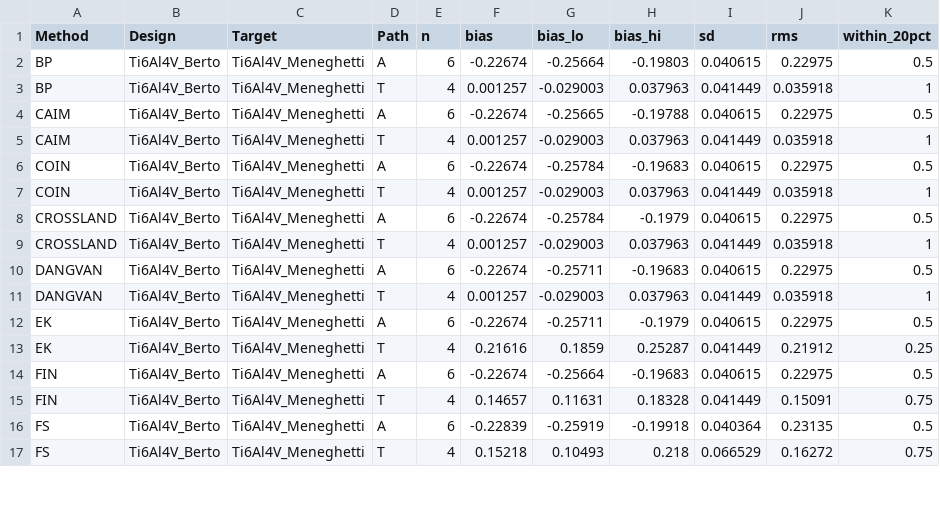
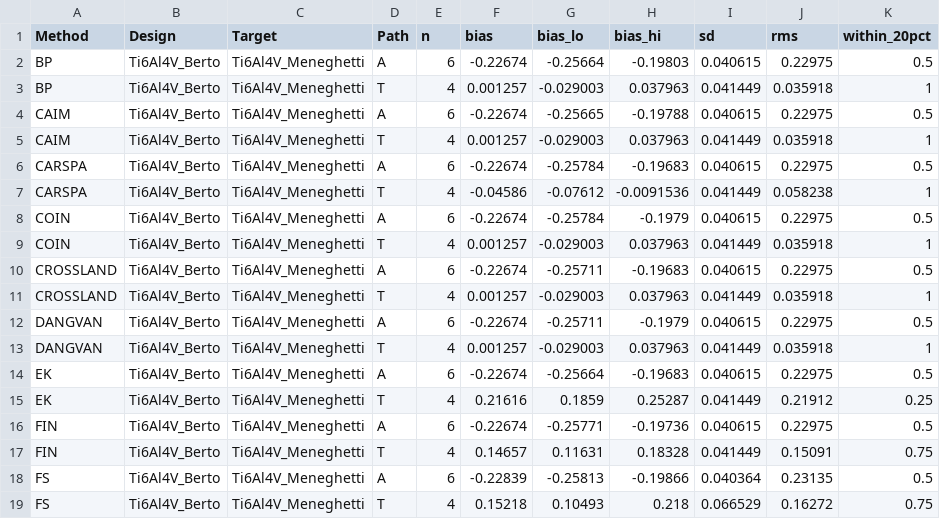
Before and after one commit to andreachiocca/multiaxial-fatigue, a CSV file: examples/data/batch_comparison/Ti6Al4V/transfer_cells.csv, drawn as a sheet; only a part is shown; the diff covers the shown part only.

```diff
--- a/examples/data/batch_comparison/Ti6Al4V/transfer_cells.csv
+++ b/examples/data/batch_comparison/Ti6Al4V/transfer_cells.csv
@@ -5,13 +5,15 @@ CAIM,Ti6Al4V_Berto,Ti6Al4V_Meneghetti,A,6,-0.22674,-0.25665,-0.19788,0.040615,0.
 CAIM,Ti6Al4V_Berto,Ti6Al4V_Meneghetti,T,4,0.001257,-0.029003,0.037963,0.041449,0.035918,1
-COIN,Ti6Al4V_Berto,Ti6Al4V_Meneghetti,A,6,-0.22674,-0.25784,-0.19683,0.040615,0.22975,0.5
+CARSPA,Ti6Al4V_Berto,Ti6Al4V_Meneghetti,A,6,-0.22674,-0.25784,-0.19683,0.040615,0.22975,0.5
+CARSPA,Ti6Al4V_Berto,Ti6Al4V_Meneghetti,T,4,-0.04586,-0.07612,-0.0091536,0.041449,0.058238,1
+COIN,Ti6Al4V_Berto,Ti6Al4V_Meneghetti,A,6,-0.22674,-0.25784,-0.1979,0.040615,0.22975,0.5
 COIN,Ti6Al4V_Berto,Ti6Al4V_Meneghetti,T,4,0.001257,-0.029003,0.037963,0.041449,0.035918,1
-CROSSLAND,Ti6Al4V_Berto,Ti6Al4V_Meneghetti,A,6,-0.22674,-0.25784,-0.1979,0.040615,0.22975,0.5
+CROSSLAND,Ti6Al4V_Berto,Ti6Al4V_Meneghetti,A,6,-0.22674,-0.25711,-0.19683,0.040615,0.22975,0.5
 CROSSLAND,Ti6Al4V_Berto,Ti6Al4V_Meneghetti,T,4,0.001257,-0.029003,0.037963,0.041449,0.035918,1
-DANGVAN,Ti6Al4V_Berto,Ti6Al4V_Meneghetti,A,6,-0.22674,-0.25711,-0.19683,0.040615,0.22975,0.5
+DANGVAN,Ti6Al4V_Berto,Ti6Al4V_Meneghetti,A,6,-0.22674,-0.25711,-0.1979,0.040615,0.22975,0.5
 DANGVAN,Ti6Al4V_Berto,Ti6Al4V_Meneghetti,T,4,0.001257,-0.029003,0.037963,0.041449,0.035918,1
-EK,Ti6Al4V_Berto,Ti6Al4V_Meneghetti,A,6,-0.22674,-0.25711,-0.1979,0.040615,0.22975,0.5
+EK,Ti6Al4V_Berto,Ti6Al4V_Meneghetti,A,6,-0.22674,-0.25664,-0.19683,0.040615,0.22975,0.5
 EK,Ti6Al4V_Berto,Ti6Al4V_Meneghetti,T,4,0.21616,0.1859,0.25287,0.041449,0.21912,0.25
-FIN,Ti6Al4V_Berto,Ti6Al4V_Meneghetti,A,6,-0.22674,-0.25664,-0.19683,0.040615,0.22975,0.5
+FIN,Ti6Al4V_Berto,Ti6Al4V_Meneghetti,A,6,-0.22674,-0.25771,-0.19736,0.040615,0.22975,0.5
 FIN,Ti6Al4V_Berto,Ti6Al4V_Meneghetti,T,4,0.14657,0.11631,0.18328,0.041449,0.15091,0.75
-FS,Ti6Al4V_Berto,Ti6Al4V_Meneghetti,A,6,-0.22839,-0.25919,-0.19918,0.040364,0.23135,0.5
+FS,Ti6Al4V_Berto,Ti6Al4V_Meneghetti,A,6,-0.22839,-0.25813,-0.19866,0.040364,0.23135,0.5
 FS,Ti6Al4V_Berto,Ti6Al4V_Meneghetti,T,4,0.15218,0.10493,0.218,0.066529,0.16272,0.75
```
Also changed, not shown: 79 edited cells elsewhere in this file, examples/data/batch_comparison/42CrMo4/own_cells.csv, examples/data/batch_comparison/42CrMo4/transfer_cells.csv, 24 other files.
